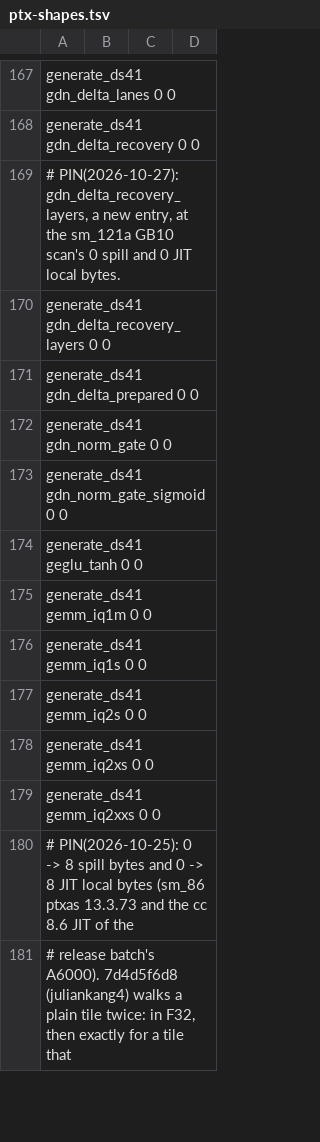
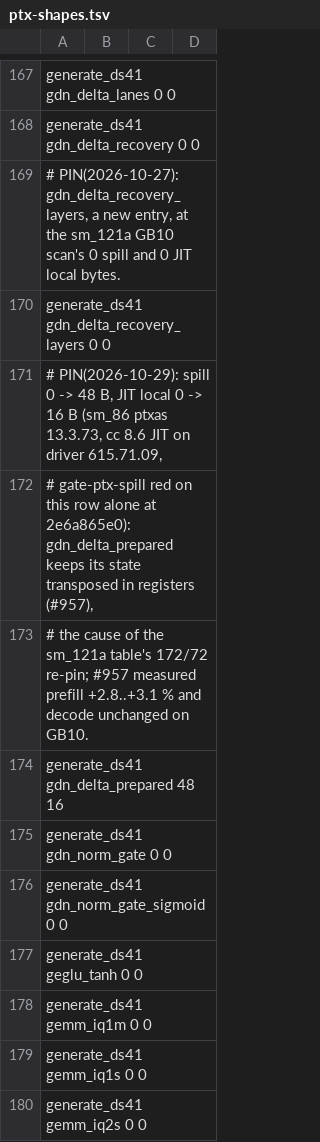
Before and after one commit to juliankang4/bloomery, a TSV file: tools/ref/ptx-shapes.tsv, drawn as a sheet; only a part is shown, gaps mark what is left out; the shorter side is filled out with more unchanged rows.

```diff
--- a/tools/ref/ptx-shapes.tsv
+++ b/tools/ref/ptx-shapes.tsv
@@ -170,3 +170,6 @@ generate_ds41   gdn_delta_recovery                       0           0
 generate_ds41   gdn_delta_recovery_layers                0           0
-generate_ds41   gdn_delta_prepared                       0           0
+# PIN(2026-10-29): spill 0 -> 48 B, JIT local 0 -> 16 B (sm_86 ptxas 13.3.73, cc 8.6 JIT on driver 615.71.09,
+# gate-ptx-spill red on this row alone at 2e6a865e0): gdn_delta_prepared keeps its state transposed in registers (#957),
+# the cause of the sm_121a table's 172/72 re-pin; #957 measured prefill +2.8..+3.1 % and decode unchanged on GB10.
+generate_ds41   gdn_delta_prepared                      48          16
 generate_ds41   gdn_norm_gate                            0           0
```
